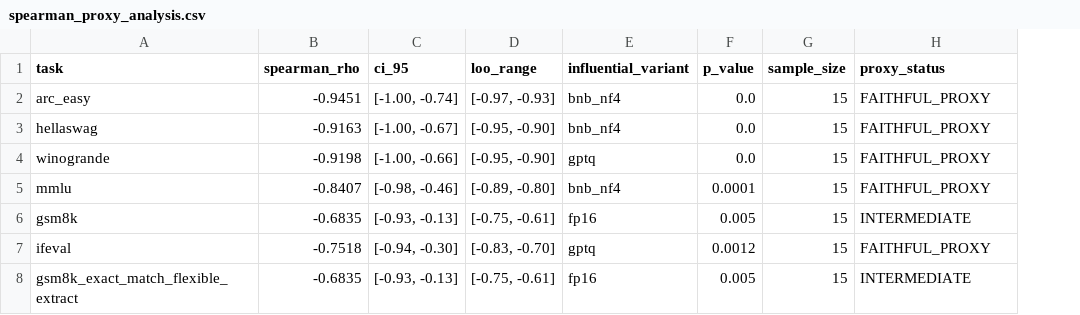
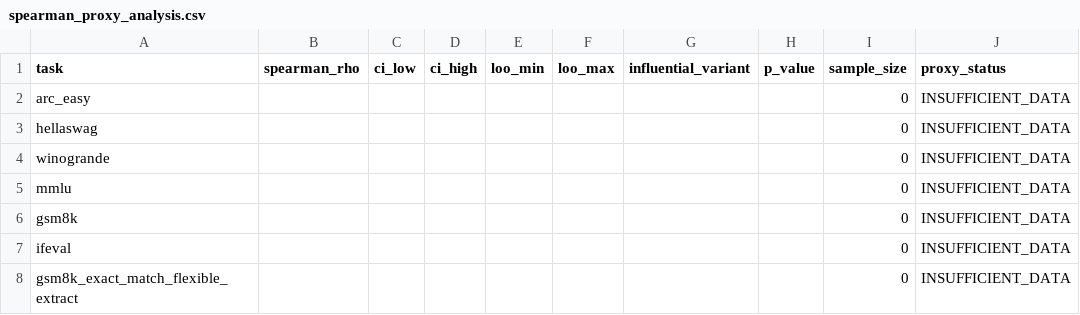
Before and after one commit to itsalam149/final-year-btp, a CSV file: results/spearman_proxy_analysis.csv, drawn as a sheet; removed rows and columns are numbered as before the commit, all else as after; the diff names each change by its address in the sheet, - before the commit and + after, or states it on an @@ line.

```diff
--- a/results/spearman_proxy_analysis.csv
+++ b/results/spearman_proxy_analysis.csv
-column C (ci_95), rows 2-8: [-1.00, -0.74] | [-1.00, -0.67] | [-1.00, -0.66] | [-0.98, -0.46] | [-0.93, -0.13] | [-0.94, -0.30] | [-0.93, -0.13]
-column D (loo_range), rows 2-8: [-0.97, -0.93] | [-0.95, -0.90] | [-0.95, -0.90] | [-0.89, -0.80] | [-0.75, -0.61] | [-0.83, -0.70] | [-0.75, -0.61]
+column C (ci_low), empty
+column D (ci_high), empty
+column E (loo_min), empty
+column F (loo_max), empty
-B2 (spearman_rho): -0.9451
+B2 (spearman_rho): (empty)
-G2:G3 (influential_variant): bnb_nf4
+G2:G3 (influential_variant): (empty)
-H2:H4 (p_value): 0.0
+H2:H4 (p_value): (empty)
-I2:I8 (sample_size): 15
+I2:I8 (sample_size): 0
-J2:J5 (proxy_status): FAITHFUL_PROXY
+J2:J5 (proxy_status): INSUFFICIENT_DATA
-B3 (spearman_rho): -0.9163
+B3 (spearman_rho): (empty)
-B4 (spearman_rho): -0.9198
+B4 (spearman_rho): (empty)
-G4 (influential_variant): gptq
+G4 (influential_variant): (empty)
-B5 (spearman_rho): -0.8407
+B5 (spearman_rho): (empty)
-G5 (influential_variant): bnb_nf4
+G5 (influential_variant): (empty)
-H5 (p_value): 0.0001
+H5 (p_value): (empty)
-B6 (spearman_rho): -0.6835
+B6 (spearman_rho): (empty)
-G6 (influential_variant): fp16
+G6 (influential_variant): (empty)
-H6 (p_value): 0.005
+H6 (p_value): (empty)
-J6 (proxy_status): INTERMEDIATE
+J6 (proxy_status): INSUFFICIENT_DATA
-B7 (spearman_rho): -0.7518
+B7 (spearman_rho): (empty)
-G7 (influential_variant): gptq
+G7 (influential_variant): (empty)
-H7 (p_value): 0.0012
+H7 (p_value): (empty)
-J7 (proxy_status): FAITHFUL_PROXY
+J7 (proxy_status): INSUFFICIENT_DATA
-B8 (spearman_rho): -0.6835
+B8 (spearman_rho): (empty)
-G8 (influential_variant): fp16
+G8 (influential_variant): (empty)
-H8 (p_value): 0.005
+H8 (p_value): (empty)
-J8 (proxy_status): INTERMEDIATE
+J8 (proxy_status): INSUFFICIENT_DATA
```
Also changed, not shown: results/degradation_master.csv, results/results_master.csv, 5 other files.
